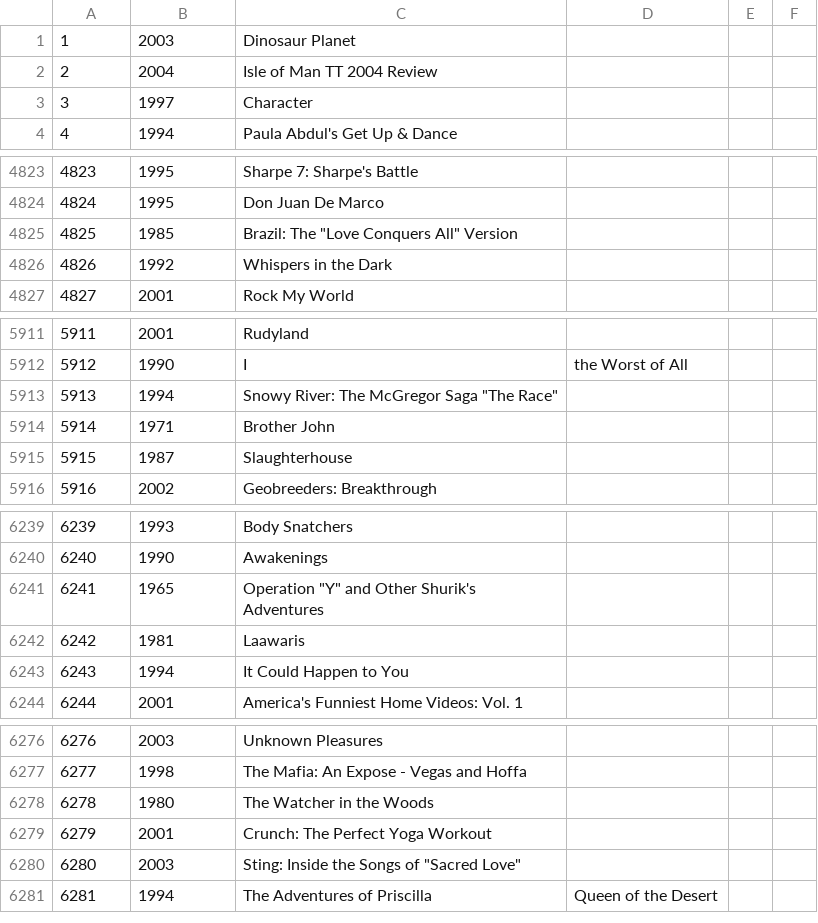
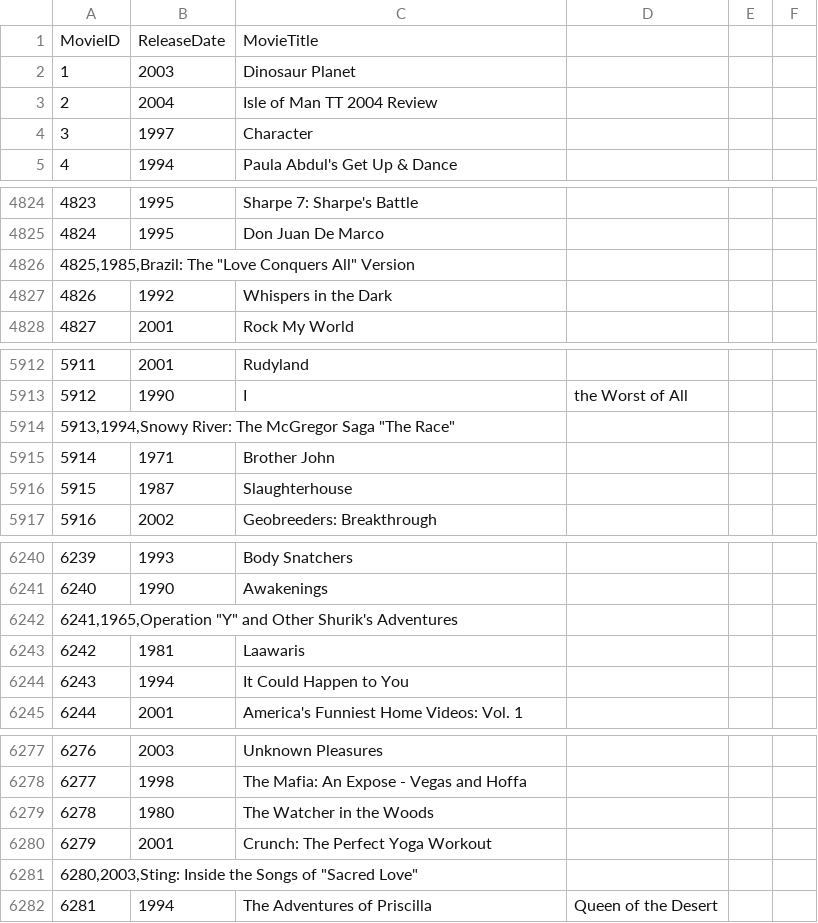
Before and after one commit to Josep-at-work/EDA_Netflix_MADM, a CSV file: Raw data/movie_titles.csv, drawn as a sheet; only a part is shown, gaps mark what is left out; addresses are those after the commit; the diff covers the shown part only; the diff names each change by its address in the sheet, - before the commit and + after, or states it on an @@ line.

```diff
--- a/Raw data/movie_titles.csv
+++ b/Raw data/movie_titles.csv
+row 1: MovieID | ReleaseDate | MovieTitle
@@ column A renumbered between rows 4826 and 14782 @@
-B4826: 1985
+B4826: (empty)
-C4826: Brazil: The "Love Conquers All" Version
+C4826: (empty)
-B5914: 1994
+B5914: (empty)
-C5914: Snowy River: The McGregor Saga "The Race"
+C5914: (empty)
-B6242: 1965
+B6242: (empty)
-C6242: Operation "Y" and Other Shurik's Adventures
+C6242: (empty)
-B6281: 2003
+B6281: (empty)
-C6281: Sting: Inside the Songs of "Sacred Love"
+C6281: (empty)
```
Also changed, not shown: 6 edited cells elsewhere in this file, 6 other files.
